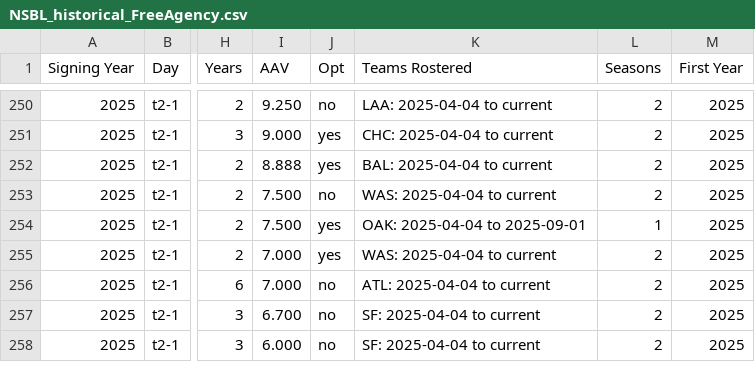
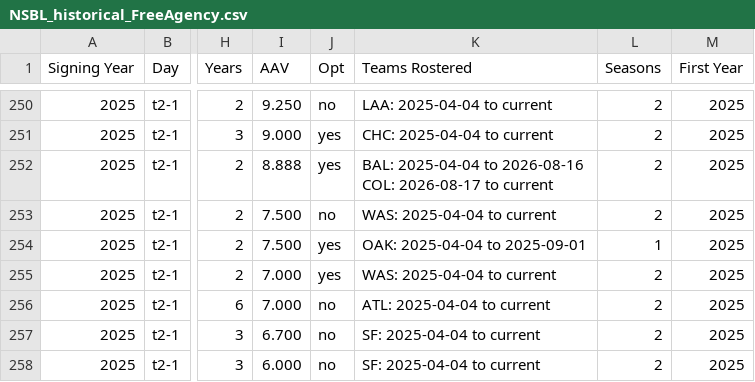
Before and after one commit to Connor-R/connor-r.github.io, a CSV file: csvs/NSBL_historical_FreeAgency.csv, drawn as a sheet; only a part is shown, gaps mark what is left out; ↵ is a line break in a cell; the diff names each change by its address in the sheet, - before the commit and + after, or states it on an @@ line.

```diff
--- a/csvs/NSBL_historical_FreeAgency.csv
+++ b/csvs/NSBL_historical_FreeAgency.csv
-K252 (Teams Rostered): BAL: 2025-04-04 to current
+K252 (Teams Rostered): BAL: 2025-04-04 to 2026-08-16 ↵ COL: 2026-08-17 to current
```
Also changed, not shown: csvs/NSBL_current_rosters.csv, csvs/NSBL_current_team_summary.csv, 11 other files.
